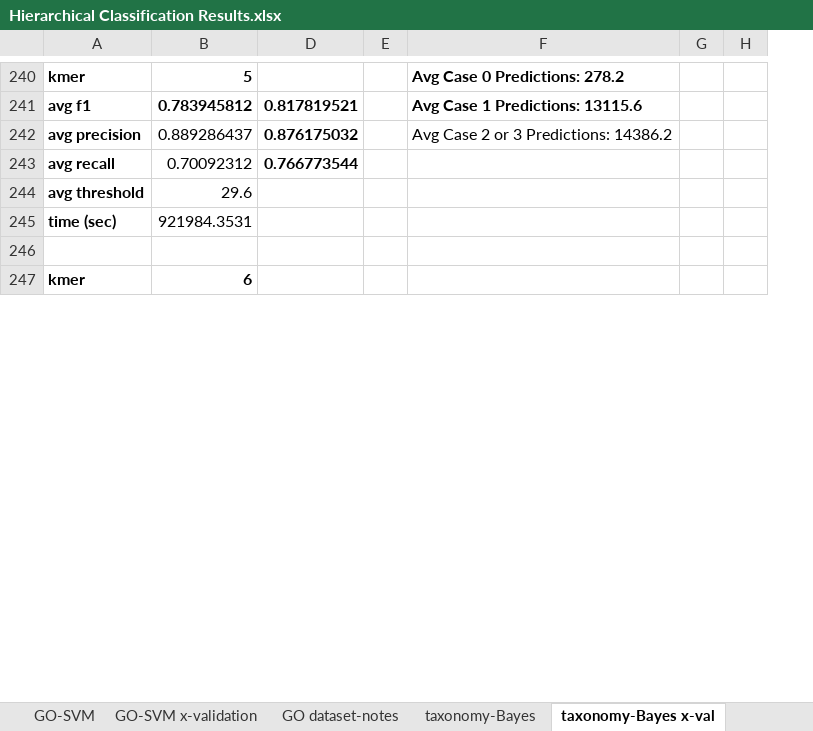
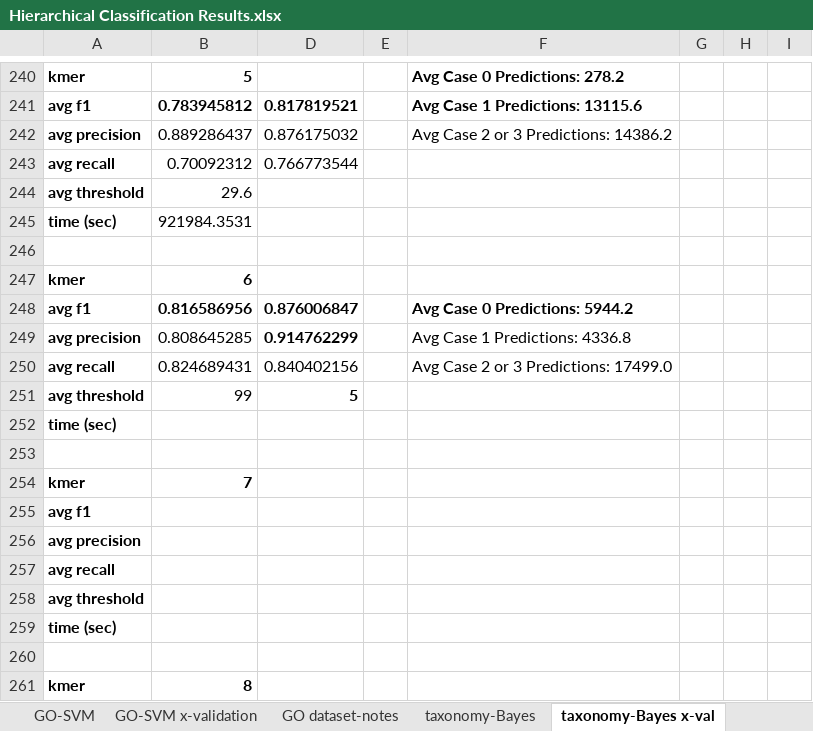
Before and after one commit to laineyzoo/protein_annotation, an Excel workbook: Hierarchical Classification Results.xlsx, sheet taxonomy-Bayes x-val, drawn as a sheet; only a part is shown, gaps mark what is left out; values as stored, in another font and other column widths than the file's, no borders; removed rows and columns are numbered as before the commit, all else as after; the diff covers the shown part only; the diff names each change by its address in the sheet, - before the commit and + after, or states it on an @@ line.

```diff
--- a/Hierarchical Classification Results.xlsx (sheet taxonomy-Bayes x-val)
+++ b/Hierarchical Classification Results.xlsx (sheet taxonomy-Bayes x-val)
-column H, empty
+column H, empty
+column I, empty
-D242:D243 bold: on
+D242:D243 bold: off
+row 248: avg f1 | 0.816586956 | 0.876006847 |  | Avg Case 0 Predictions: 5944.2
+row 249: avg precision | 0.808645285 | 0.914762299 |  | Avg Case 1 Predictions: 4336.8
+row 250: avg recall | 0.824689431 | 0.840402156 |  | Avg Case 2 or 3 Predictions: 17499.0
+row 251: avg threshold | 99 | 5
+row 252: time (sec)
+row 253: (empty)
+row 254: kmer | 7
+row 255: avg f1
+row 256: avg precision
+row 257: avg recall
+row 258: avg threshold
+row 259: time (sec)
+row 260: (empty)
+row 261: kmer | 8
```
Also changed, not shown: 34 added rows and 33 edited cells elsewhere in this sheet, sheet taxonomy-notes, sheet taxonomy-Bayes, sheet GO dataset-notes, other sheet tabs, hidden cells.
